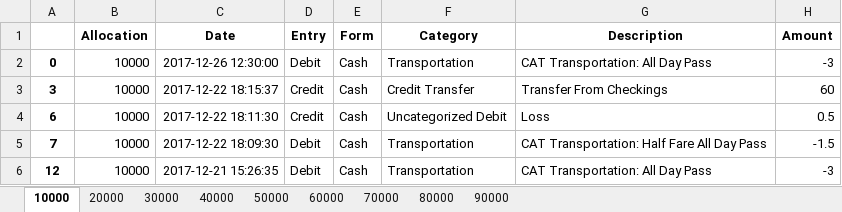
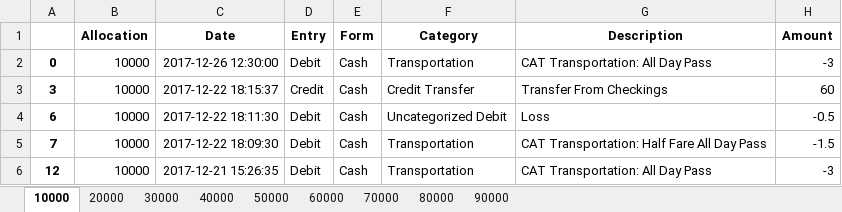
Before and after one commit to SteveJerettMcQueen/recordtransactions, an Excel workbook: allocations.xlsx, sheet 10000, drawn as a sheet; only a part is shown; values as stored, in another font and other column widths than the file's, no borders; the diff names each change by its address in the sheet, - before the commit and + after, or states it on an @@ line.

```diff
--- a/allocations.xlsx (sheet 10000)
+++ b/allocations.xlsx (sheet 10000)
-D4 (Entry): Credit
+D4 (Entry): Debit
-H4 (Amount): 0.5
+H4 (Amount): -0.5
```
Also changed, not shown: transactions.xlsx, 32 other files.
